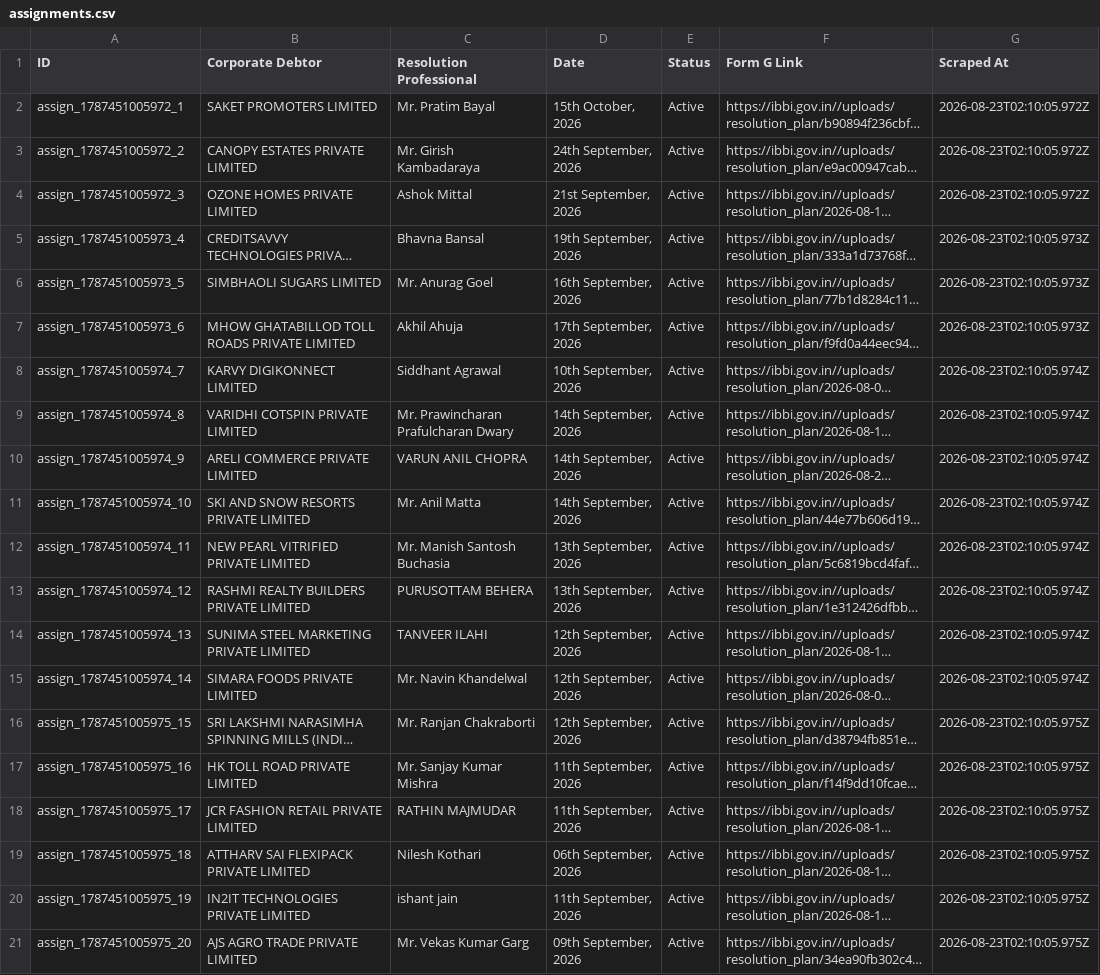
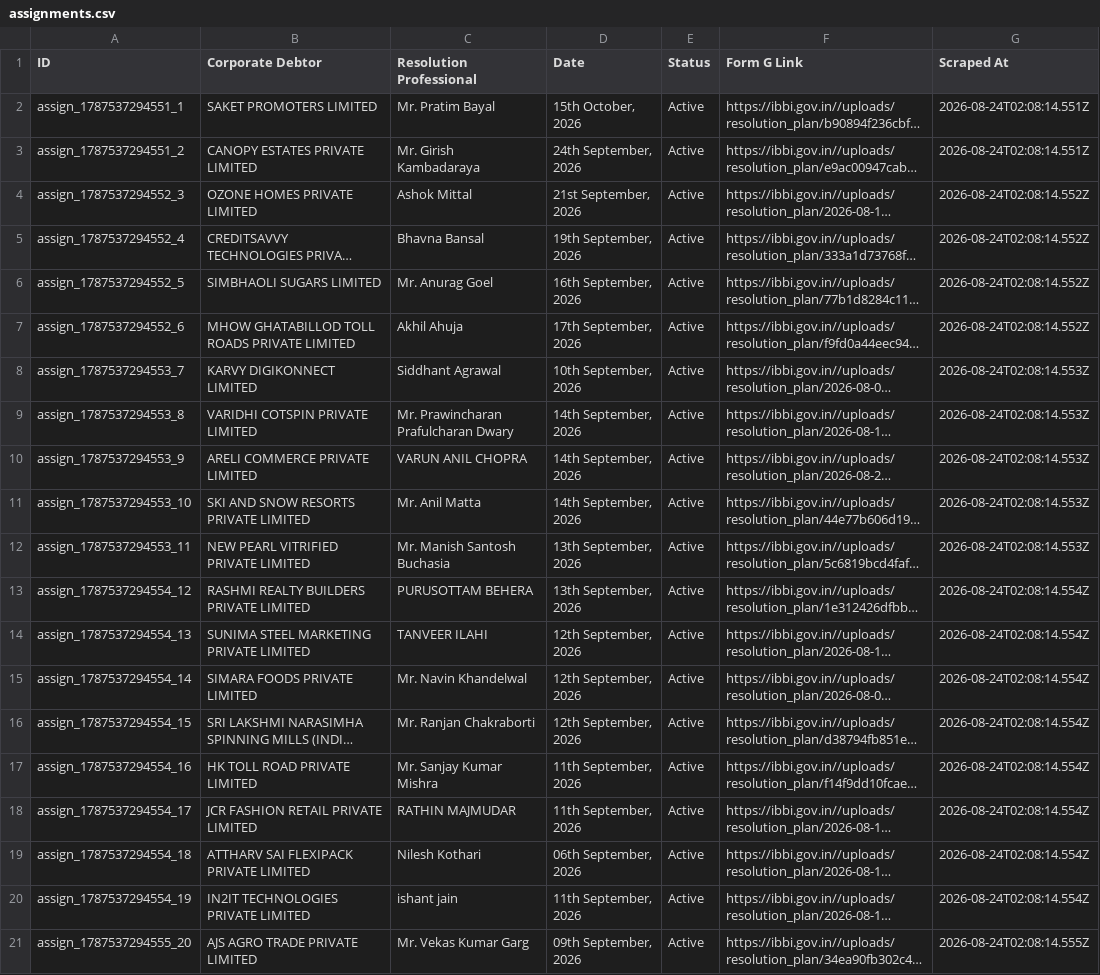
Before and after one commit to prometheus5863/form-g-aarsh, a CSV file: data/assignments.csv, drawn as a sheet; long unchanged cells end in …; the diff names each change by its address in the sheet, - before the commit and + after, or states it on an @@ line.

```diff
--- a/data/assignments.csv
+++ b/data/assignments.csv
-A2 (ID): assign_1787451005972_1
+A2 (ID): assign_1787537294551_1
-G2:G3 (Scraped At): 2026-08-23T02:10:05.972Z
+G2:G3 (Scraped At): 2026-08-24T02:08:14.551Z
-A3 (ID): assign_1787451005972_2
+A3 (ID): assign_1787537294551_2
-A4 (ID): assign_1787451005972_3
+A4 (ID): assign_1787537294552_3
-G4 (Scraped At): 2026-08-23T02:10:05.972Z
+G4 (Scraped At): 2026-08-24T02:08:14.552Z
-A5 (ID): assign_1787451005973_4
+A5 (ID): assign_1787537294552_4
-G5:G7 (Scraped At): 2026-08-23T02:10:05.973Z
+G5:G7 (Scraped At): 2026-08-24T02:08:14.552Z
-A6 (ID): assign_1787451005973_5
+A6 (ID): assign_1787537294552_5
-A7 (ID): assign_1787451005973_6
+A7 (ID): assign_1787537294552_6
-A8 (ID): assign_1787451005974_7
+A8 (ID): assign_1787537294553_7
-G8:G12 (Scraped At): 2026-08-23T02:10:05.974Z
+G8:G12 (Scraped At): 2026-08-24T02:08:14.553Z
-A9 (ID): assign_1787451005974_8
+A9 (ID): assign_1787537294553_8
-A10 (ID): assign_1787451005974_9
+A10 (ID): assign_1787537294553_9
-A11 (ID): assign_1787451005974_10
+A11 (ID): assign_1787537294553_10
-A12 (ID): assign_1787451005974_11
+A12 (ID): assign_1787537294553_11
-A13 (ID): assign_1787451005974_12
+A13 (ID): assign_1787537294554_12
-G13:G15 (Scraped At): 2026-08-23T02:10:05.974Z
+G13:G15 (Scraped At): 2026-08-24T02:08:14.554Z
-A14 (ID): assign_1787451005974_13
+A14 (ID): assign_1787537294554_13
-A15 (ID): assign_1787451005974_14
+A15 (ID): assign_1787537294554_14
-A16 (ID): assign_1787451005975_15
+A16 (ID): assign_1787537294554_15
-G16:G20 (Scraped At): 2026-08-23T02:10:05.975Z
+G16:G20 (Scraped At): 2026-08-24T02:08:14.554Z
-A17 (ID): assign_1787451005975_16
+A17 (ID): assign_1787537294554_16
-A18 (ID): assign_1787451005975_17
+A18 (ID): assign_1787537294554_17
-A19 (ID): assign_1787451005975_18
+A19 (ID): assign_1787537294554_18
-A20 (ID): assign_1787451005975_19
+A20 (ID): assign_1787537294554_19
-A21 (ID): assign_1787451005975_20
+A21 (ID): assign_1787537294555_20
-G21 (Scraped At): 2026-08-23T02:10:05.975Z
+G21 (Scraped At): 2026-08-24T02:08:14.555Z
```
Also changed, not shown: data/announcements.csv, data/public_announcements.csv.
